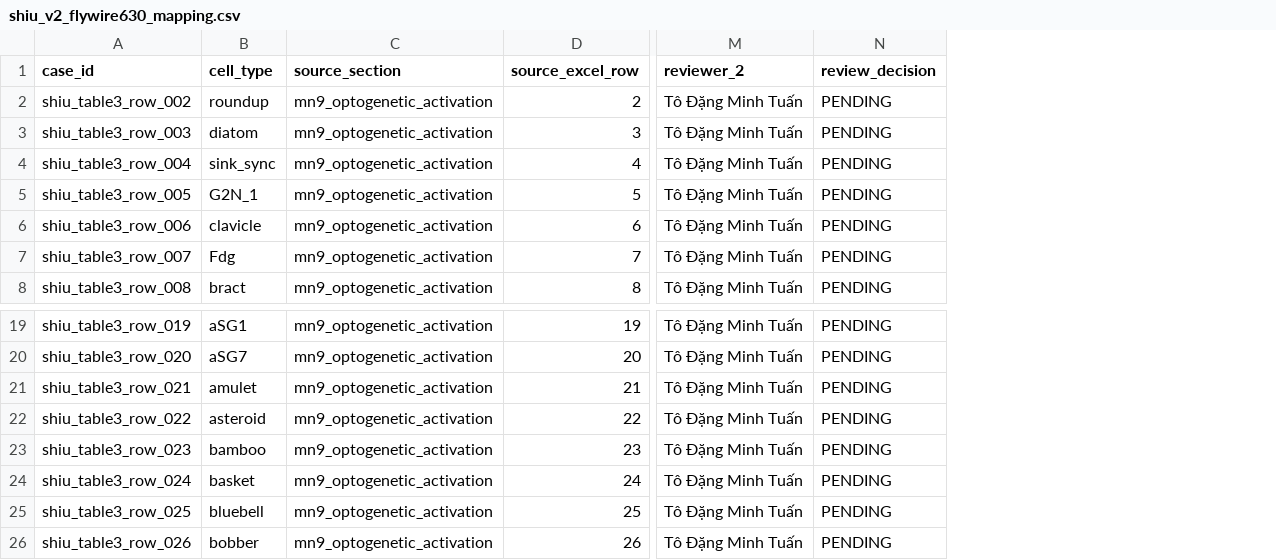
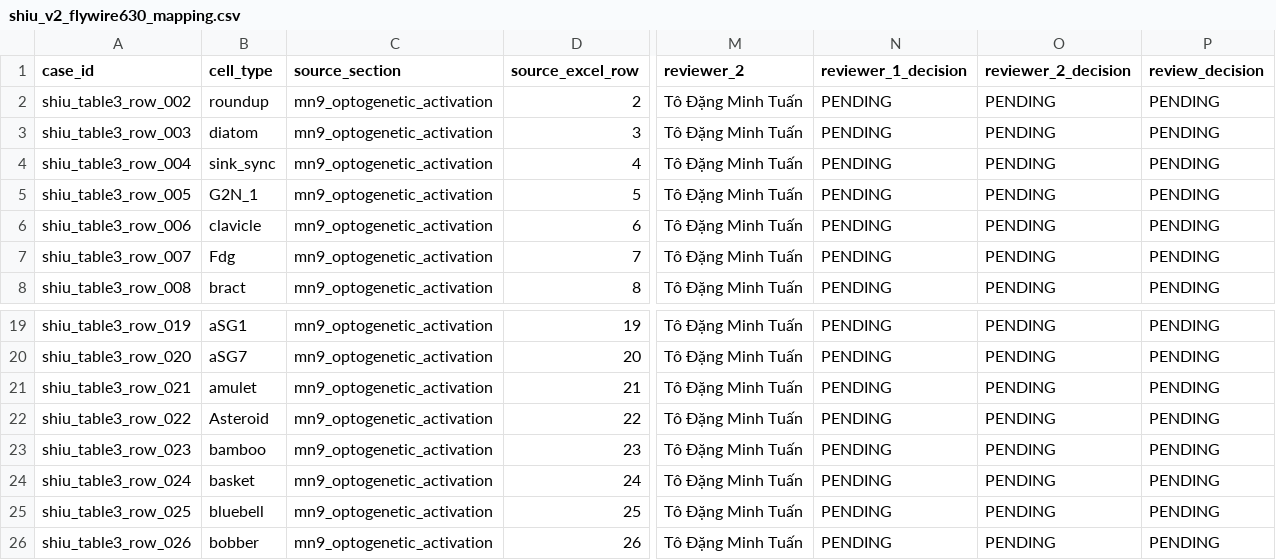
Before and after one commit to TanVi3001/drosophila-pd-flygym-platform, a CSV file: configs/workbench/shiu_v2_flywire630_mapping.csv, drawn as a sheet; only a part is shown, gaps mark what is left out; the diff names each change by its address in the sheet, - before the commit and + after, or states it on an @@ line.

Commit message:
Harden Shiu mapping review gate

```diff
--- a/configs/workbench/shiu_v2_flywire630_mapping.csv
+++ b/configs/workbench/shiu_v2_flywire630_mapping.csv
+column N (reviewer_1_decision), rows 2-8: all PENDING; rows 19-26: all PENDING
+column O (reviewer_2_decision), rows 2-8: all PENDING; rows 19-26: all PENDING
-B22 (cell_type): asteroid
+B22 (cell_type): Asteroid
```
Also changed, not shown: 4 other files.
